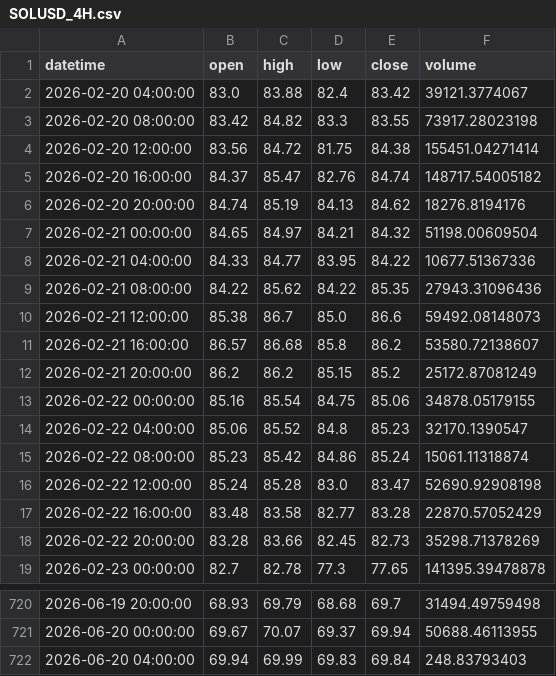
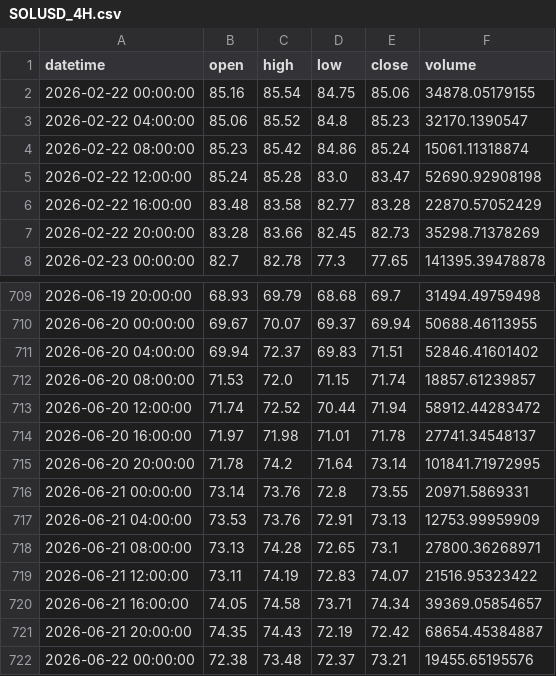
Before and after one commit to elyl9933/smc_backtest, a CSV file: smc_backtest/data/SOLUSD_4H.csv, drawn as a sheet; only a part is shown, gaps mark what is left out.

```diff
--- a/smc_backtest/data/SOLUSD_4H.csv
+++ b/smc_backtest/data/SOLUSD_4H.csv
@@ -1,13 +1,2 @@
 datetime,open,high,low,close,volume
-2026-02-20 04:00:00,83.0,83.88,82.4,83.42,39121.3774067
-2026-02-20 08:00:00,83.42,84.82,83.3,83.55,73917.28023198
-2026-02-20 12:00:00,83.56,84.72,81.75,84.38,155451.04271414
-2026-02-20 16:00:00,84.37,85.47,82.76,84.74,148717.54005182
-2026-02-20 20:00:00,84.74,85.19,84.13,84.62,18276.8194176
-2026-02-21 00:00:00,84.65,84.97,84.21,84.32,51198.00609504
-2026-02-21 04:00:00,84.33,84.77,83.95,84.22,10677.51367336
-2026-02-21 08:00:00,84.22,85.62,84.22,85.35,27943.31096436
-2026-02-21 12:00:00,85.38,86.7,85.0,86.6,59492.08148073
-2026-02-21 16:00:00,86.57,86.68,85.8,86.2,53580.72138607
-2026-02-21 20:00:00,86.2,86.2,85.15,85.2,25172.87081249
 2026-02-22 00:00:00,85.16,85.54,84.75,85.06,34878.05179155
@@ -721,2 +710,13 @@ datetime,open,high,low,close,volume
 2026-06-20 00:00:00,69.67,70.07,69.37,69.94,50688.46113955
-2026-06-20 04:00:00,69.94,69.99,69.83,69.84,248.83793403
+2026-06-20 04:00:00,69.94,72.37,69.83,71.51,52846.41601402
+2026-06-20 08:00:00,71.53,72.0,71.15,71.74,18857.61239857
+2026-06-20 12:00:00,71.74,72.52,70.44,71.94,58912.44283472
+2026-06-20 16:00:00,71.97,71.98,71.01,71.78,27741.34548137
+2026-06-20 20:00:00,71.78,74.2,71.64,73.14,101841.71972995
+2026-06-21 00:00:00,73.14,73.76,72.8,73.55,20971.5869331
+2026-06-21 04:00:00,73.53,73.76,72.91,73.13,12753.99959909
+2026-06-21 08:00:00,73.13,74.28,72.65,73.1,27800.36268971
+2026-06-21 12:00:00,73.11,74.19,72.83,74.07,21516.95323422
+2026-06-21 16:00:00,74.05,74.58,73.71,74.34,39369.05854657
+2026-06-21 20:00:00,74.35,74.43,72.19,72.42,68654.45384887
+2026-06-22 00:00:00,72.38,73.48,72.37,73.21,19455.65195576
```
Also changed, not shown: smc_backtest/data/BTCUSD_5M.csv, smc_backtest/data/DOGEUSD_5M.csv, 36 other files.
